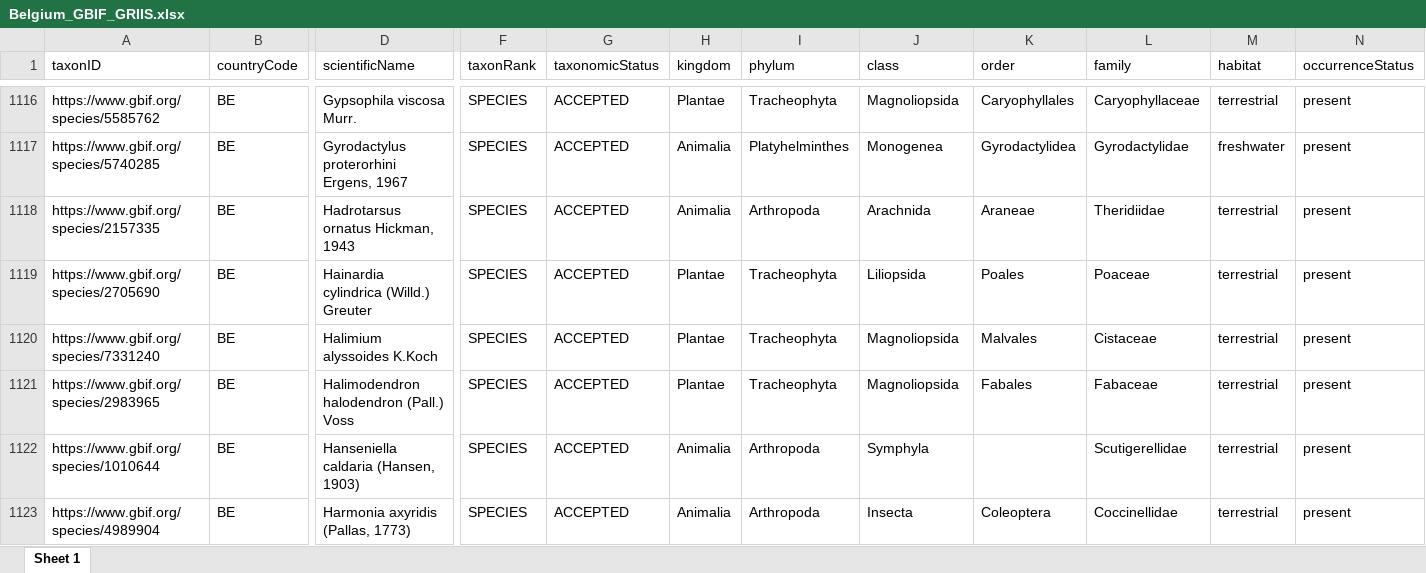
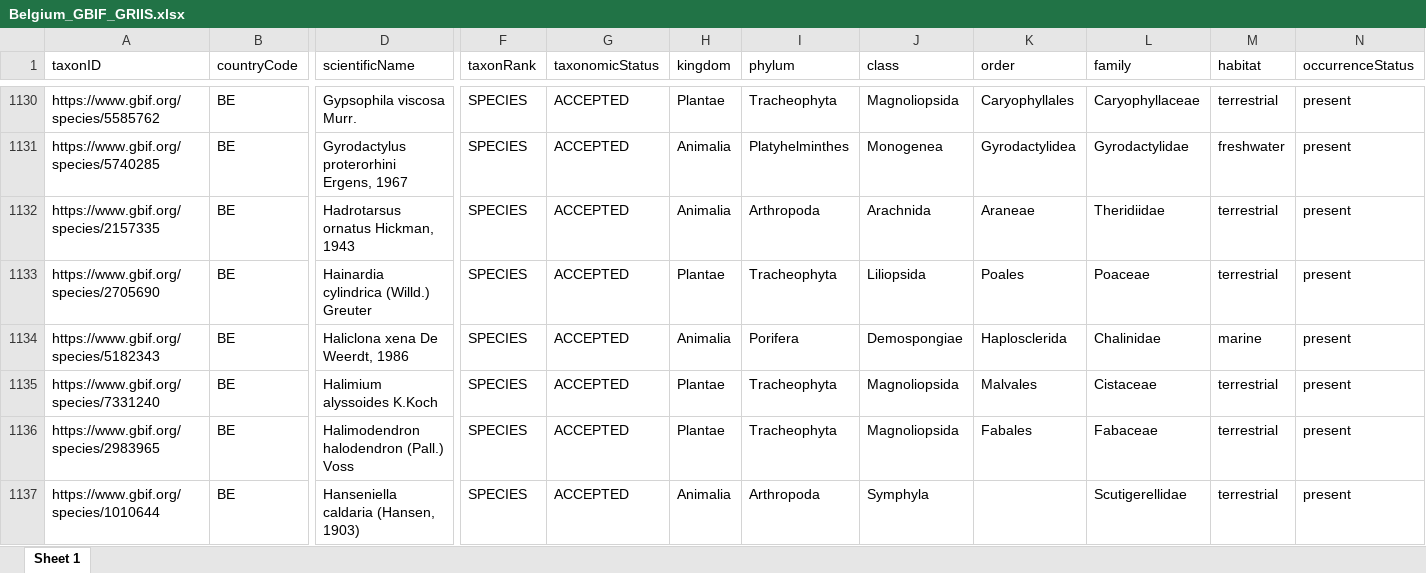
Before and after one commit to trias-project/unified-checklist, an Excel workbook: data/processed/Belgium_GBIF_GRIIS.xlsx, sheet Sheet 1, drawn as a sheet; only a part is shown, gaps mark what is left out; the shorter side is filled out with more unchanged rows; values as stored, in another font and other column widths than the file's, no borders; rows hold the shown columns only; the diff covers the shown part only; the diff names each change by its address in the sheet, - before the commit and + after, or states it on an @@ line.

Commit message:
Add WRIMS: 2562 -> 2590
- Adds "extinct" property to raw speciesprofiles
- Adds "creator" and "license" to raw descriptions
- Adds 28 new taxa, 1 to verify, 28 already included

```diff
--- a/data/processed/Belgium_GBIF_GRIIS.xlsx (sheet Sheet 1)
+++ b/data/processed/Belgium_GBIF_GRIIS.xlsx (sheet Sheet 1)
+row 1134: https://www.gbif.org/species/5182343 | BE | Haliclona xena De Weerdt, 1986 | SPECIES | ACCEPTED | Animalia | Porifera | Demospongiae | Haplosclerida | Chalinidae | marine | present
```
Also changed, not shown: 30 added rows, 3 removed rows and 4 edited cells elsewhere in this sheet, 25 other files.
